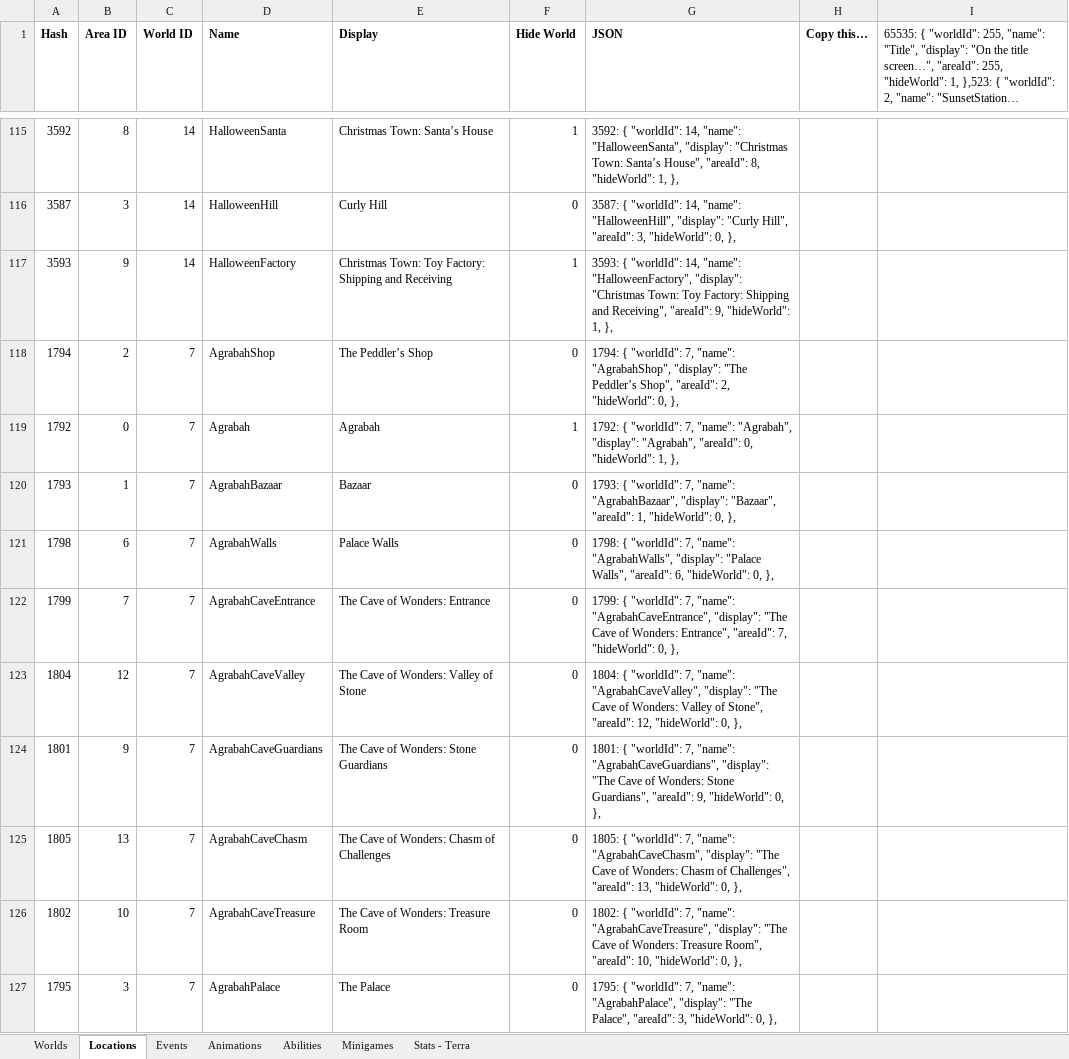
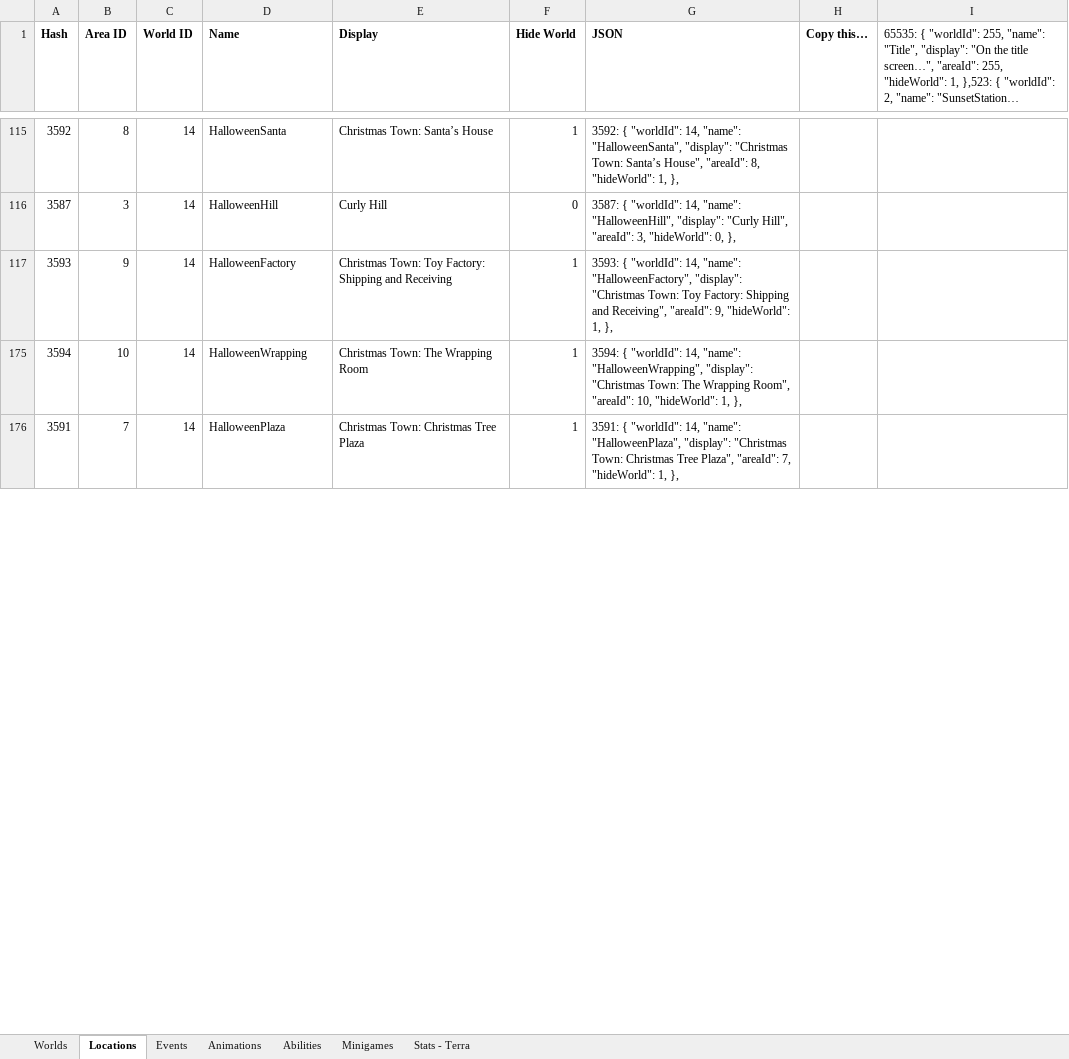
Before and after one commit to MagmarFire/RetroAchievements, an Excel workbook: Kingdom Hearts II Final Mix.xlsx, sheet Locations, drawn as a sheet; only a part is shown, gaps mark what is left out; the shorter side is filled out with more unchanged rows; long unchanged cells end in …; values as stored, in another font and other column widths than the file's, no borders; charts and pictures not drawn; the diff covers the shown part only; the diff names each change by its address in the sheet, - before the commit and + after, or states it on an @@ line.

```diff
--- a/Kingdom Hearts II Final Mix.xlsx (sheet Locations)
+++ b/Kingdom Hearts II Final Mix.xlsx (sheet Locations)
@@ row 118 hidden: 1794 | 2 | 7 | AgrabahShop | The Peddler’s Shop | 0 | 1794: { "worldId": 7, "name": "AgrabahShop", "display": "The Peddler’s Shop", "areaId": 2, "hideWorld": 0, }, @@
@@ row 119 hidden: 1792 | 0 | 7 | Agrabah | Agrabah | 1 | 1792: { "worldId": 7, "name": "Agrabah", "display": "Agrabah", "areaId": 0, "hideWorld": 1, }, @@
@@ row 120 hidden: 1793 | 1 | 7 | AgrabahBazaar | Bazaar | 0 | 1793: { "worldId": 7, "name": "AgrabahBazaar", "display": "Bazaar", "areaId": 1, "hideWorld": 0, }, @@
@@ row 121 hidden: 1798 | 6 | 7 | AgrabahWalls | Palace Walls | 0 | 1798: { "worldId": 7, "name": "AgrabahWalls", "display": "Palace Walls", "areaId": 6, "hideWorld": 0, }, @@
@@ row 122 hidden: 1799 | 7 | 7 | AgrabahCaveEntrance | The Cave of Wonders: Entrance | 0 | 1799: { "worldId": 7, "name": "AgrabahCaveEntrance", "display": "The Cave of Wonders: Entrance", "areaId": 7, "hideWorld": 0, }, @@
@@ row 123 hidden: 1804 | 12 | 7 | AgrabahCaveValley | The Cave of Wonders: Valley of Stone | 0 | 1804: { "worldId": 7, "name": "AgrabahCaveValley", "display": "The Cave of Wonders: Valley of Stone", "areaId": 12, "hideWorld": 0, }, @@
@@ row 124 hidden: 1801 | 9 | 7 | AgrabahCaveGuardians | The Cave of Wonders: Stone Guardians | 0 | 1801: { "worldId": 7, "name": "AgrabahCaveGuardians", "display": "The Cave of Wonders: Stone Guardians", "areaId": 9, "hideWorld": 0, }, @@
@@ row 125 hidden: 1805 | 13 | 7 | AgrabahCaveChasm | The Cave of Wonders: Chasm of Challenges | 0 | 1805: { "worldId": 7, "name": "AgrabahCaveChasm", "display": "The Cave of Wonders: Chasm of Challenges", "areaId": 13, "hideWorld": 0, }, @@
@@ row 126 hidden: 1802 | 10 | 7 | AgrabahCaveTreasure | The Cave of Wonders: Treasure Room | 0 | 1802: { "worldId": 7, "name": "AgrabahCaveTreasure", "display": "The Cave of Wonders: Treasure Room", "areaId": 10, "hideWorld": 0, }, @@
@@ row 127 hidden: 1795 | 3 | 7 | AgrabahPalace | The Palace | 0 | 1795: { "worldId": 7, "name": "AgrabahPalace", "display": "The Palace", "areaId": 3, "hideWorld": 0, }, @@
```
Also changed, not shown: 208 hidden or unhidden rows elsewhere in this sheet, sheet Minigames, sheet Events, 1 other file.
